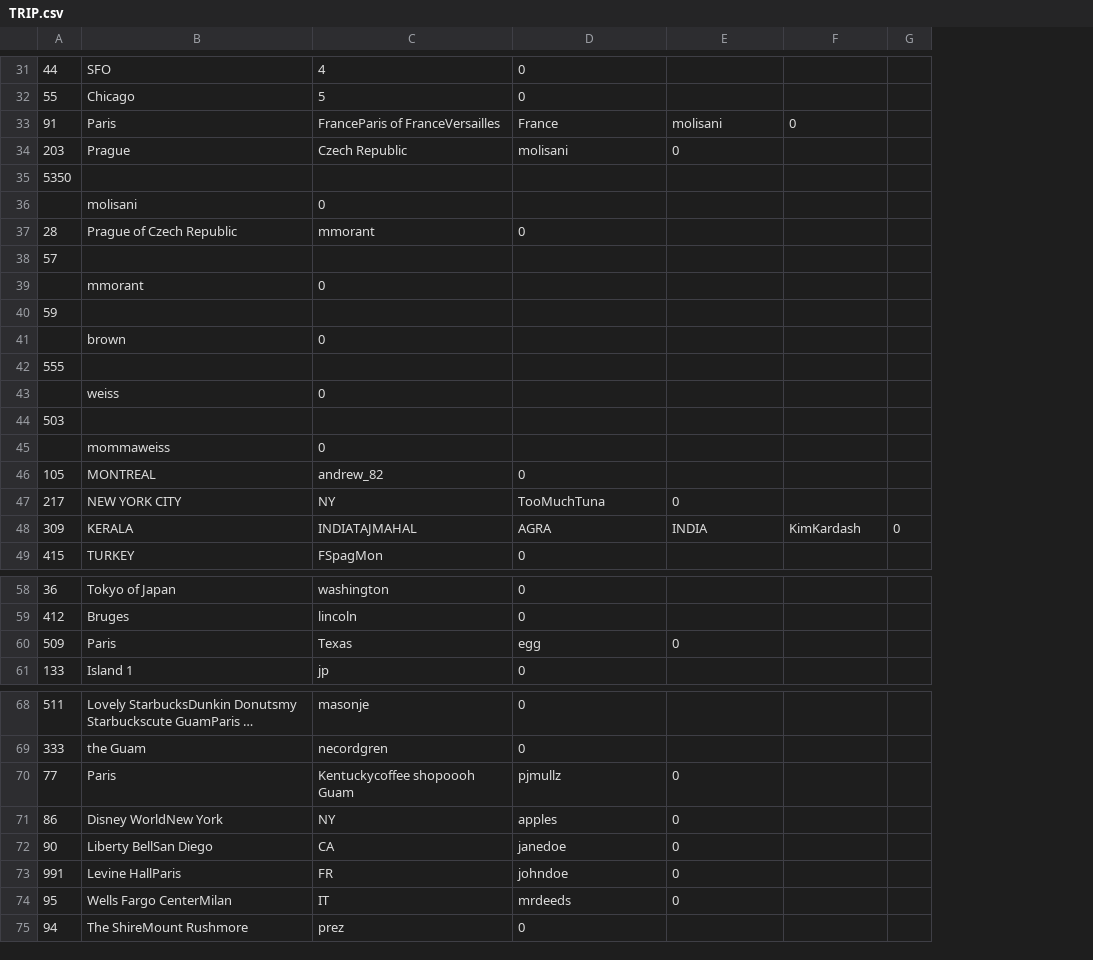
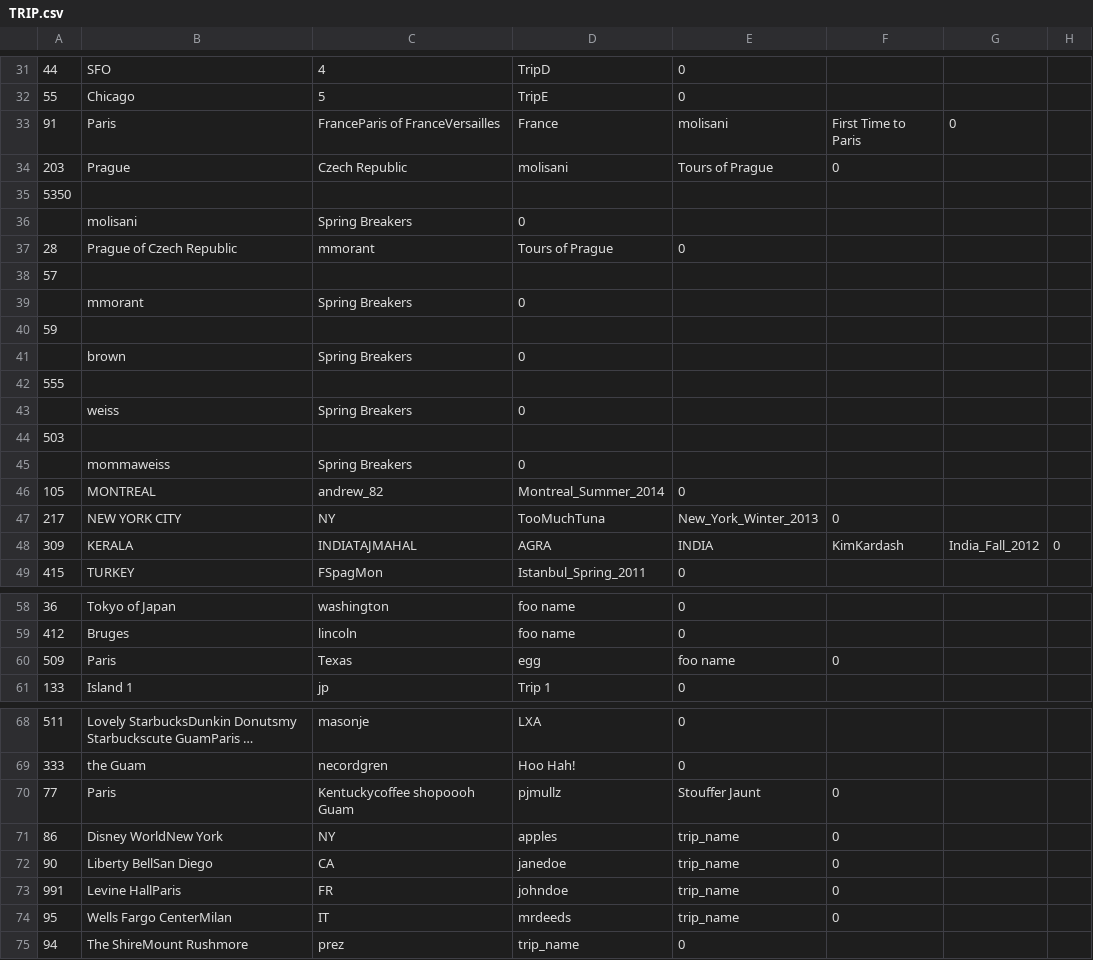
Before and after one commit to nishjunankar/Tripster, a CSV file: phase3/MyImportExport/MyImportExport/TRIP.csv, drawn as a sheet; only a part is shown, gaps mark what is left out; long unchanged cells end in …; addresses are those after the commit; the diff covers the shown part only; the diff names each change by its address in the sheet, - before the commit and + after, or states it on an @@ line.

Commit message:
import stuff

```diff
--- a/phase3/MyImportExport/MyImportExport/TRIP.csv
+++ b/phase3/MyImportExport/MyImportExport/TRIP.csv
+column D, rows 31-49: TripD | TripE | France | molisani |  | 0 | Tours of Prague |  | 0 |  | 0 |  | 0 |  | 0 | Montreal_Summer_2014 | TooMuchTuna | AGRA | Istanbul_Spring_2011; rows 58-61: foo name | foo name | egg | Trip 1; rows 68-75: LXA | Hoo Hah! | pjmullz | apples | janedoe | johndoe | mrdeeds | trip_name
-E33: France
+E33: molisani
-F33: molisani
+F33: First Time to Paris
-E34: molisani
+E34: Tours of Prague
-C36: 0
+C36: Spring Breakers
-C39: 0
+C39: Spring Breakers
-C41: 0
+C41: Spring Breakers
-C43: 0
+C43: Spring Breakers
-C45: 0
+C45: Spring Breakers
-E47: TooMuchTuna
+E47: New_York_Winter_2013
-E48: AGRA
+E48: INDIA
-F48: INDIA
+F48: KimKardash
-G48: KimKardash
+G48: India_Fall_2012
-E60: egg
+E60: foo name
-E70: pjmullz
+E70: Stouffer Jaunt
-E71: apples
+E71: trip_name
-E72: janedoe
+E72: trip_name
-E73: johndoe
+E73: trip_name
-E74: mrdeeds
+E74: trip_name
```
Also changed, not shown: 12 edited cells elsewhere in this file, phase3/MyImportExport/MyImportExport/ALBUM.csv, phase3/MyImportExport/MyImportExport/COMMENTS_PHOTO.csv, 8 other files.
